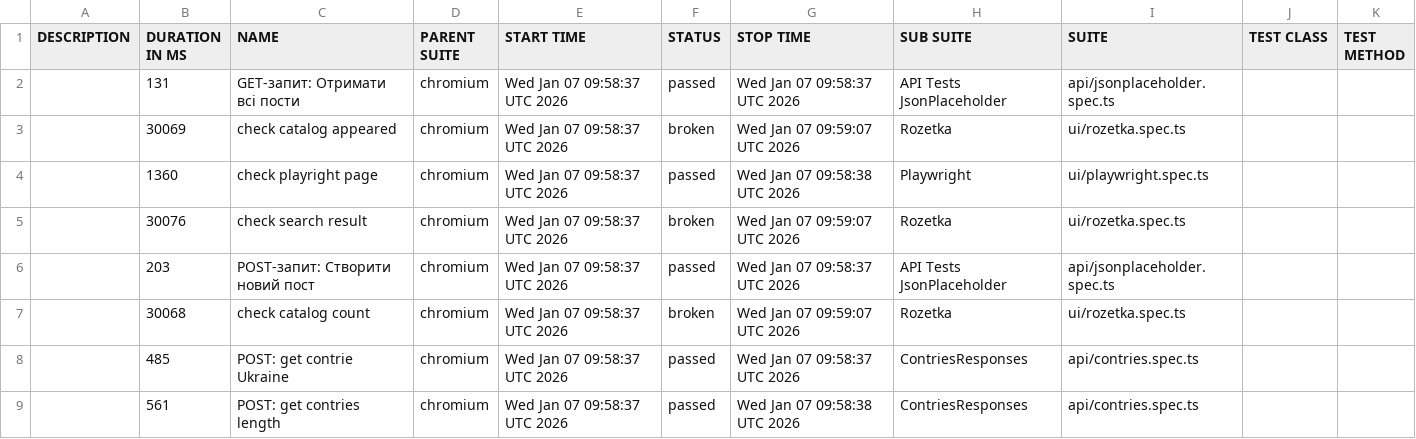
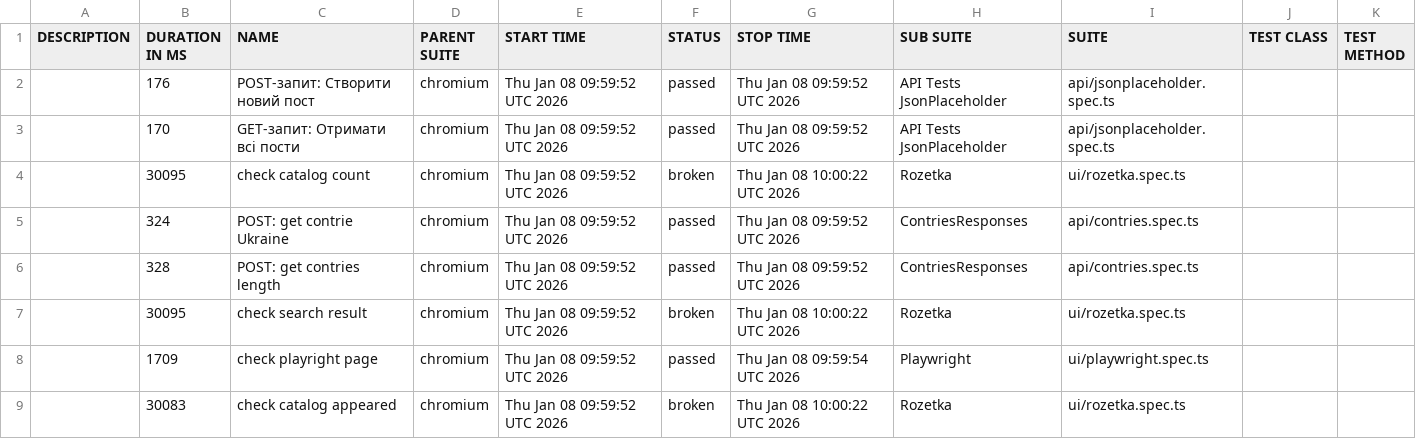
Before and after one commit to Vanecheek/new_IVAN_tests_playwrite, a CSV file: data/suites.csv, drawn as a sheet.

```diff
--- a/data/suites.csv
+++ b/data/suites.csv
@@ -1,9 +1,9 @@
 "DESCRIPTION","DURATION IN MS","NAME","PARENT SUITE","START TIME","STATUS","STOP TIME","SUB SUITE","SUITE","TEST CLASS","TEST METHOD"
-"","131","GET-запит: Отримати всі пости","chromium","Wed Jan 07 09:58:37 UTC 2026","passed","Wed Jan 07 09:58:37 UTC 2026","API Tests JsonPlaceholder","api/jsonplaceholder.spec.ts","",""
-"","30069","check catalog appeared","chromium","Wed Jan 07 09:58:37 UTC 2026","broken","Wed Jan 07 09:59:07 UTC 2026","Rozetka","ui/rozetka.spec.ts","",""
-"","1360","check playright page","chromium","Wed Jan 07 09:58:37 UTC 2026","passed","Wed Jan 07 09:58:38 UTC 2026","Playwright","ui/playwright.spec.ts","",""
-"","30076","check search result","chromium","Wed Jan 07 09:58:37 UTC 2026","broken","Wed Jan 07 09:59:07 UTC 2026","Rozetka","ui/rozetka.spec.ts","",""
-"","203","POST-запит: Створити новий пост","chromium","Wed Jan 07 09:58:37 UTC 2026","passed","Wed Jan 07 09:58:37 UTC 2026","API Tests JsonPlaceholder","api/jsonplaceholder.spec.ts","",""
-"","30068","check catalog count","chromium","Wed Jan 07 09:58:37 UTC 2026","broken","Wed Jan 07 09:59:07 UTC 2026","Rozetka","ui/rozetka.spec.ts","",""
-"","485","POST: get contrie Ukraine","chromium","Wed Jan 07 09:58:37 UTC 2026","passed","Wed Jan 07 09:58:37 UTC 2026","ContriesResponses","api/contries.spec.ts","",""
-"","561","POST: get contries length","chromium","Wed Jan 07 09:58:37 UTC 2026","passed","Wed Jan 07 09:58:38 UTC 2026","ContriesResponses","api/contries.spec.ts","",""
+"","176","POST-запит: Створити новий пост","chromium","Thu Jan 08 09:59:52 UTC 2026","passed","Thu Jan 08 09:59:52 UTC 2026","API Tests JsonPlaceholder","api/jsonplaceholder.spec.ts","",""
+"","170","GET-запит: Отримати всі пости","chromium","Thu Jan 08 09:59:52 UTC 2026","passed","Thu Jan 08 09:59:52 UTC 2026","API Tests JsonPlaceholder","api/jsonplaceholder.spec.ts","",""
+"","30095","check catalog count","chromium","Thu Jan 08 09:59:52 UTC 2026","broken","Thu Jan 08 10:00:22 UTC 2026","Rozetka","ui/rozetka.spec.ts","",""
+"","324","POST: get contrie Ukraine","chromium","Thu Jan 08 09:59:52 UTC 2026","passed","Thu Jan 08 09:59:52 UTC 2026","ContriesResponses","api/contries.spec.ts","",""
+"","328","POST: get contries length","chromium","Thu Jan 08 09:59:52 UTC 2026","passed","Thu Jan 08 09:59:52 UTC 2026","ContriesResponses","api/contries.spec.ts","",""
+"","30095","check search result","chromium","Thu Jan 08 09:59:52 UTC 2026","broken","Thu Jan 08 10:00:22 UTC 2026","Rozetka","ui/rozetka.spec.ts","",""
+"","1709","check playright page","chromium","Thu Jan 08 09:59:52 UTC 2026","passed","Thu Jan 08 09:59:54 UTC 2026","Playwright","ui/playwright.spec.ts","",""
+"","30083","check catalog appeared","chromium","Thu Jan 08 09:59:52 UTC 2026","broken","Thu Jan 08 10:00:22 UTC 2026","Rozetka","ui/rozetka.spec.ts","",""
```
Also changed, not shown: 39 other files.
